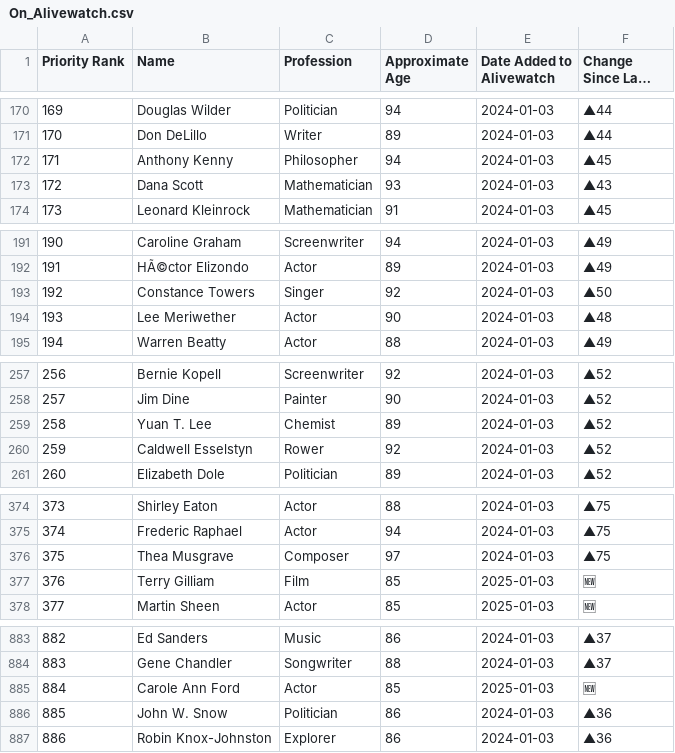
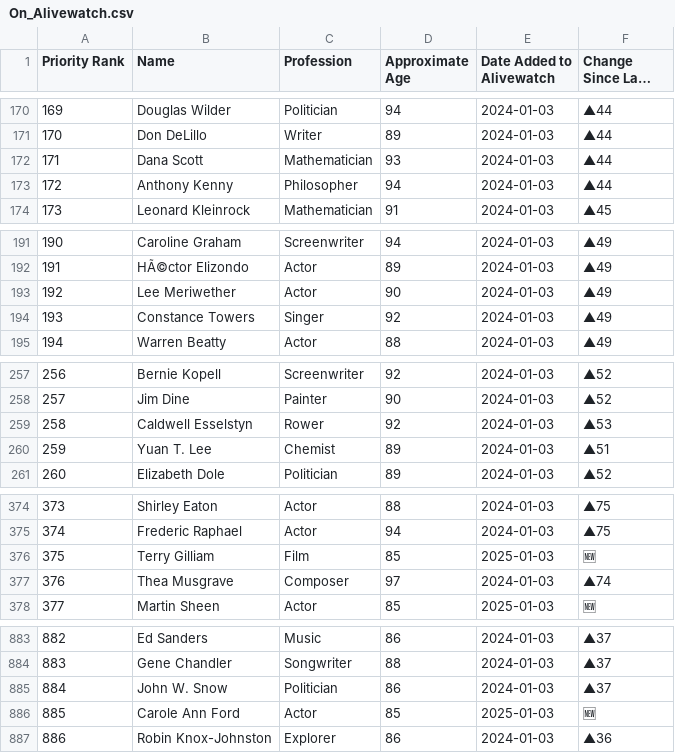
Before and after one commit to Viperiser/alivewatch, a CSV file: data/On_Alivewatch.csv, drawn as a sheet; only a part is shown, gaps mark what is left out; long unchanged cells end in …; removed rows and columns are numbered as before the commit, all else as after; the diff names each change by its address in the sheet, - before the commit and + after, or states it on an @@ line.

```diff
--- a/data/On_Alivewatch.csv
+++ b/data/On_Alivewatch.csv
-row 172: 171 | Anthony Kenny | Philosopher | 94 | 2024-01-03 | ▲45
@@ column A (Priority Rank) renumbered between rows 172 and 886 @@
-F172 (Change Since Last Year): ▲43
+F172 (Change Since Last Year): ▲44
+row 173: 172 | Anthony Kenny | Philosopher | 94 | 2024-01-03 | ▲44
-row 193: 192 | Constance Towers | Singer | 92 | 2024-01-03 | ▲50
-F193 (Change Since Last Year): ▲48
+F193 (Change Since Last Year): ▲49
+row 194: 193 | Constance Towers | Singer | 92 | 2024-01-03 | ▲49
-row 259: 258 | Yuan T. Lee | Chemist | 89 | 2024-01-03 | ▲52
-F259 (Change Since Last Year): ▲52
+F259 (Change Since Last Year): ▲53
+row 260: 259 | Yuan T. Lee | Chemist | 89 | 2024-01-03 | ▲51
-row 376: 375 | Thea Musgrave | Composer | 97 | 2024-01-03 | ▲75
+row 377: 376 | Thea Musgrave | Composer | 97 | 2024-01-03 | ▲74
+row 885: 884 | John W. Snow | Politician | 86 | 2024-01-03 | ▲37
-row 886: 885 | John W. Snow | Politician | 86 | 2024-01-03 | ▲36
```
Also changed, not shown: 3 other files.
